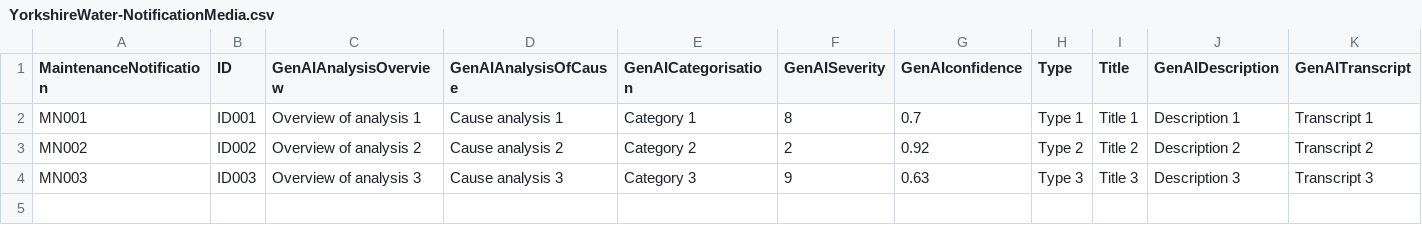
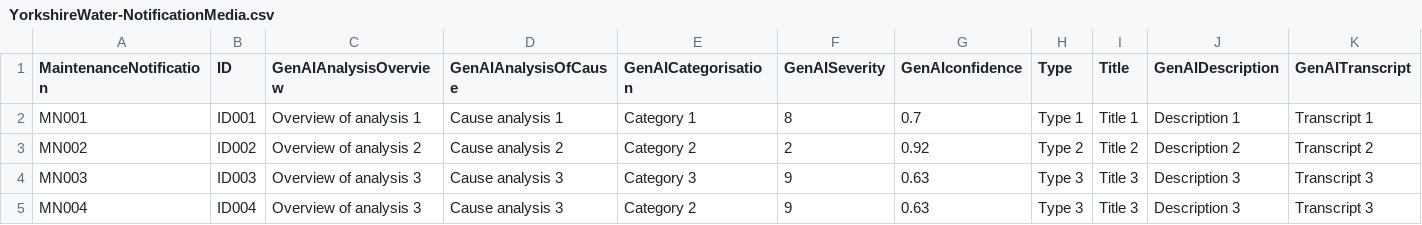
Before and after one commit to erlotayamendlw/Yorskshire-Water-CAP-POC, a CSV file: db/data/YorkshireWater-NotificationMedia.csv, drawn as a sheet; only a part is shown; rows hold the shown columns only; the diff names each change by its address in the sheet, - before the commit and + after, or states it on an @@ line.

```diff
--- a/db/data/YorkshireWater-NotificationMedia.csv
+++ b/db/data/YorkshireWater-NotificationMedia.csv
+row 5: MN004 | ID004 | Overview of analysis 3 | Cause analysis 3 | Category 2 | 9 | 0.63 | Type 3 | Title 3 | Description 3 | Transcript 3
```
Also changed, not shown: 2 other files.
